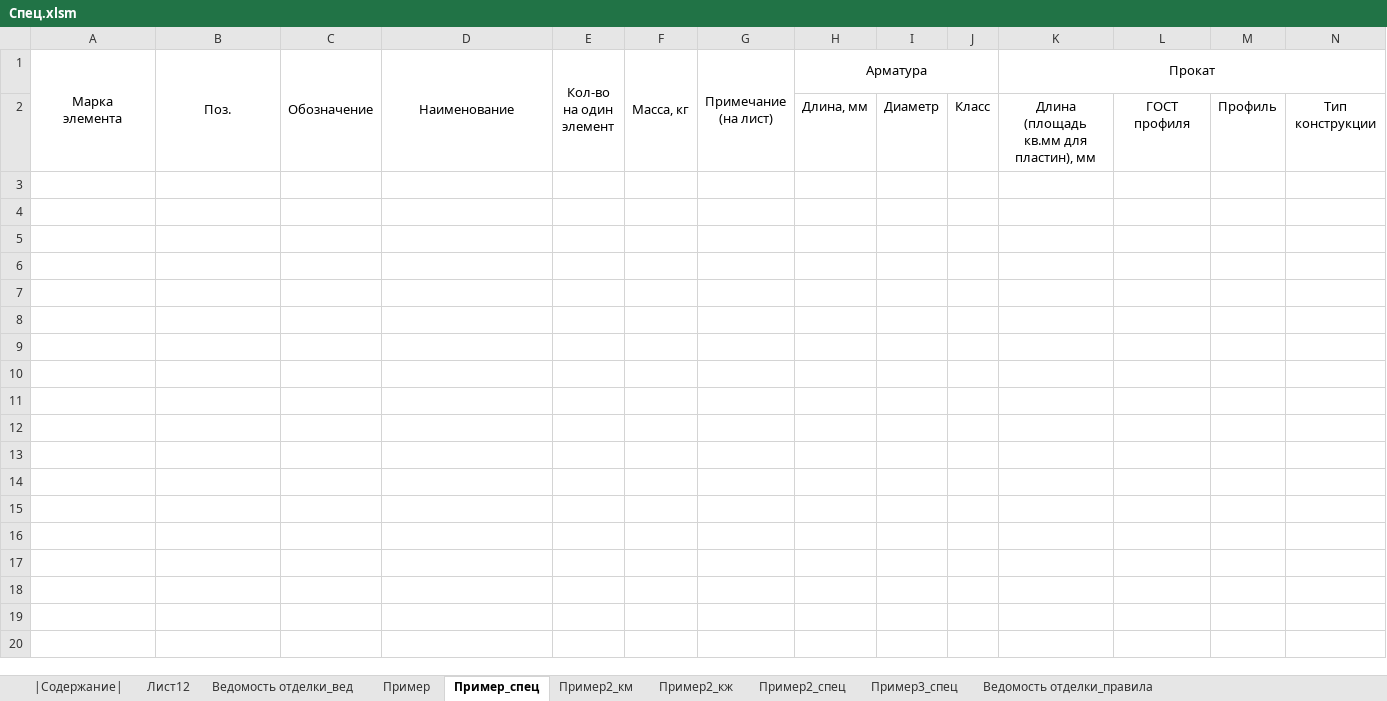
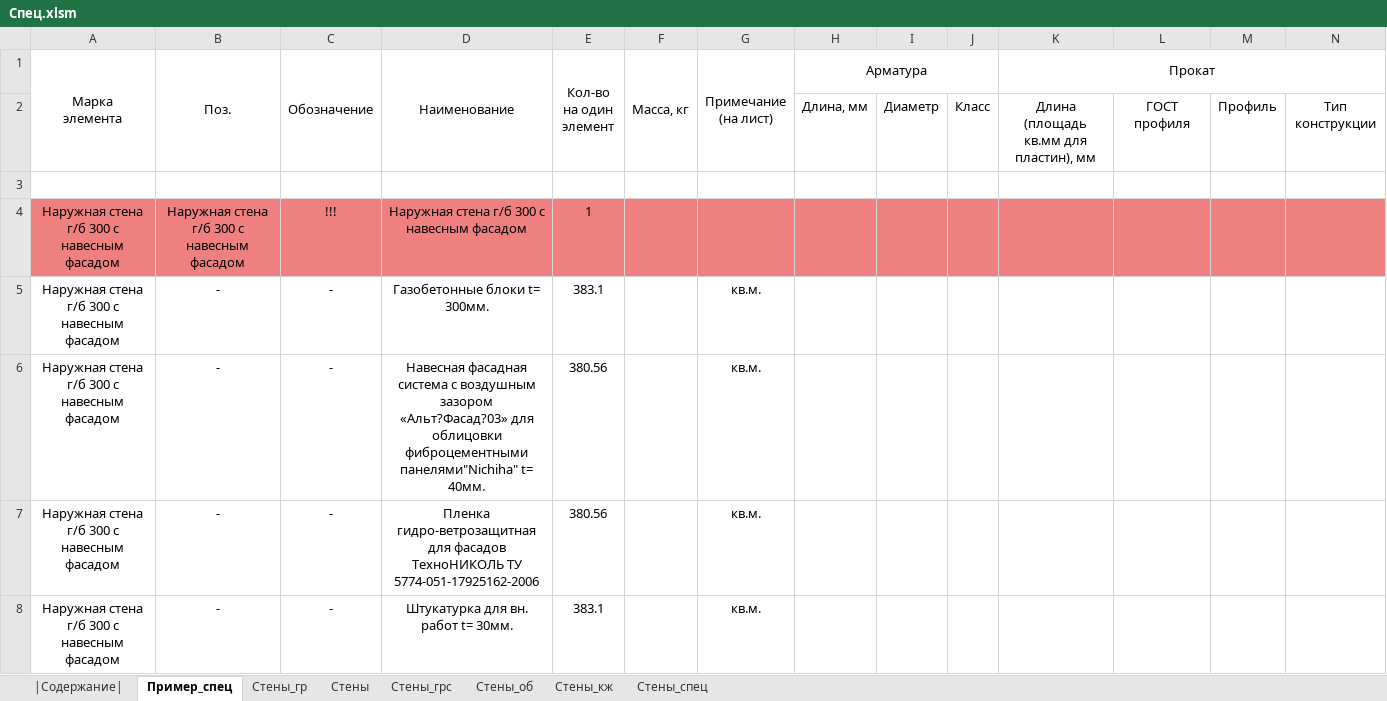
Before and after one commit to kuvbur/material-specification, an Excel workbook: Спец.xlsm, sheet Пример_спец, drawn as a sheet; only a part is shown; values as stored, in another font and other column widths than the file's, no borders; conditional formats not drawn; rows hold the shown columns only; the diff covers the shown part only; the diff names each change by its address in the sheet, - before the commit and + after, or states it on an @@ line.

```diff
--- a/Спец.xlsm (sheet Пример_спец)
+++ b/Спец.xlsm (sheet Пример_спец)
-sheet tab: Пример2_спец
+sheet tab: Стены_об
-sheet tab: Пример3_спец
+sheet tab: Стены
-sheet tab: Лист12
-sheet tab: Ведомость отделки_вед
-sheet tab: Пример
-sheet tab: Пример2_км
-sheet tab: Пример2_кж
-sheet tab: Ведомость отделки_правила
+sheet tab: Стены_гр
+sheet tab: Стены_грс
+sheet tab: Стены_кж
+sheet tab: Стены_спец
@@ sheet tab order changed: |Содержание| | Пример_спец | Стены_гр | Стены | Стены_грс | Стены_об | Стены_кж | Стены_спец @@
+row 3: (empty)
+row 4: Наружная стена г/б 300 с навесным фасадом | Наружная стена г/б 300 с навесным фасадом | !!! | Наружная стена г/б 300 с навесным фасадом | 1
+row 5: Наружная стена г/б 300 с навесным фасадом | - | - | Газобетонные блоки t= 300мм. | 383.1 |  | кв.м.
+row 6: Наружная стена г/б 300 с навесным фасадом | - | - | Навесная фасадная система с воздушным зазором «Альт?Фасад?03» для облицовки фиброцементными панелями"Nichiha" t= 40мм. | 380.56 |  | кв.м.
+row 7: Наружная стена г/б 300 с навесным фасадом | - | - | Пленка гидро-ветрозащитная для фасадов ТехноНИКОЛЬ ТУ 5774-051-17925162-2006 | 380.56 |  | кв.м.
+row 8: Наружная стена г/б 300 с навесным фасадом | - | - | Штукатурка для вн. работ t= 30мм. | 383.1 |  | кв.м.
```
Also changed, not shown: 17 added rows elsewhere in this sheet, sheet Стены_об, sheet Стены, sheet |Содержание|, hidden cells, 10 other files.
